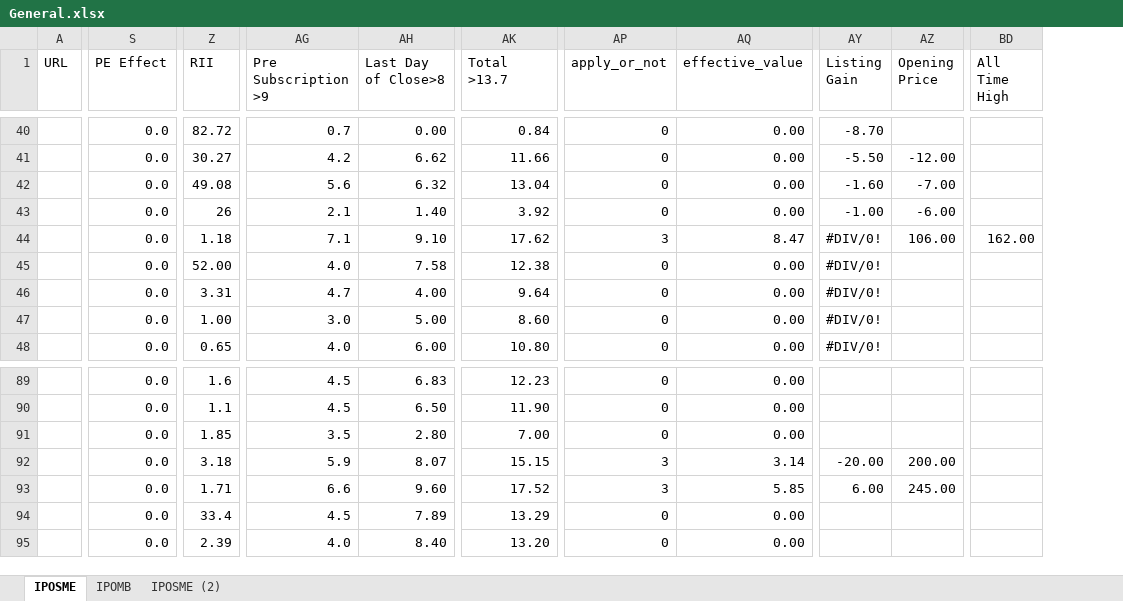
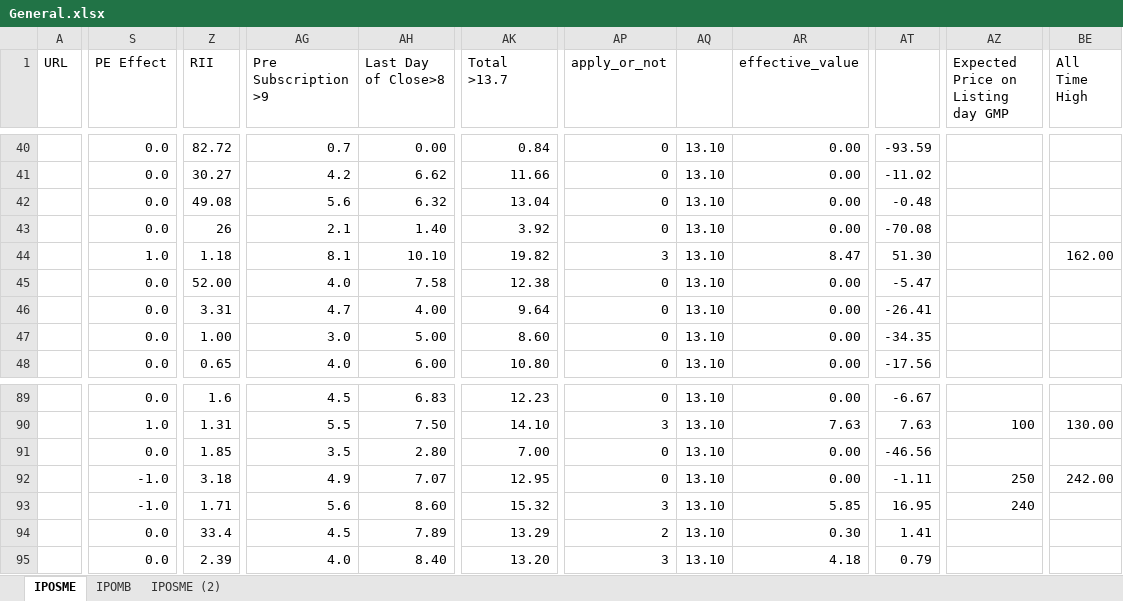
Before and after one commit to PrakharVasishtha/CapitalFund1, an Excel workbook: General.xlsx, sheet IPOSME, drawn as a sheet; only a part is shown, gaps mark what is left out; values as stored, in another font and other column widths than the file's, no cell formats; conditional formats not drawn; removed rows and columns are numbered as before the commit, all else as after; the diff covers the shown part only; the diff names each change by its address in the sheet, - before the commit and + after, or states it on an @@ line.

```diff
--- a/General.xlsx (sheet IPOSME)
+++ b/General.xlsx (sheet IPOSME)
+column AQ, rows 40-48: all 13.10; rows 89-95: all 13.10
+column AT, rows 40-48: -93.59 | -11.02 | -0.48 | -70.08 | 51.30 | -5.47 | -26.41 | -34.35 | -17.56; rows 89-95: -6.67 | 7.63 | -46.56 | -1.11 | 16.95 | 1.41 | 0.79
+column AZ, row 1: Expected Price on Listing day GMP; rows 90-93: 100 |  | 250 | 240
-column AY (Listing Gain), rows 40-48: -8.70 | -5.50 | -1.60 | -1.00 | #DIV/0! | #DIV/0! | #DIV/0! | #DIV/0! | #DIV/0!; rows 92-93: -20.00 | 6.00
-column AZ (Opening Price), rows 41-44: -12.00 | -7.00 | -6.00 | 106.00; rows 92-93: 200.00 | 245.00
-S44 (PE Effect): 0.0
+S44 (PE Effect): 1.0
-AG44 (Pre Subscription >9): 7.1
+AG44 (Pre Subscription >9): 8.1
-AH44 (Last Day of Close>8): 9.10
+AH44 (Last Day of Close>8): 10.10
-AK44 (Total >13.7): 17.62
+AK44 (Total >13.7): 19.82
-S90 (PE Effect): 0.0
+S90 (PE Effect): 1.0
-Z90 (RII): 1.1
+Z90 (RII): 1.31
-AG90 (Pre Subscription >9): 4.5
+AG90 (Pre Subscription >9): 5.5
-AH90 (Last Day of Close>8): 6.50
+AH90 (Last Day of Close>8): 7.50
-AK90 (Total >13.7): 11.90
+AK90 (Total >13.7): 14.10
-AP90 (apply_or_not): 0
+AP90 (apply_or_not): 3
-AR90 (effective_value): 0.00
+AR90 (effective_value): 7.63
-BE90 (All Time High): (empty)
+BE90 (All Time High): 130.00
-S92:S93 (PE Effect): 0.0
+S92:S93 (PE Effect): -1.0
-AG92 (Pre Subscription >9): 5.9
+AG92 (Pre Subscription >9): 4.9
-AH92 (Last Day of Close>8): 8.07
+AH92 (Last Day of Close>8): 7.07
-AK92 (Total >13.7): 15.15
+AK92 (Total >13.7): 12.95
-AP92 (apply_or_not): 3
+AP92 (apply_or_not): 0
-AR92 (effective_value): 3.14
+AR92 (effective_value): 0.00
-BE92 (All Time High): (empty)
+BE92 (All Time High): 242.00
-AG93 (Pre Subscription >9): 6.6
+AG93 (Pre Subscription >9): 5.6
-AH93 (Last Day of Close>8): 9.60
+AH93 (Last Day of Close>8): 8.60
-AK93 (Total >13.7): 17.52
+AK93 (Total >13.7): 15.32
-AP94 (apply_or_not): 0
+AP94 (apply_or_not): 2
-AR94 (effective_value): 0.00
+AR94 (effective_value): 0.30
-AP95 (apply_or_not): 0
+AP95 (apply_or_not): 3
-AR95 (effective_value): 0.00
+AR95 (effective_value): 4.18
```
Also changed, not shown: 8 added rows, 2 removed rows and 347 edited cells elsewhere in this sheet, sheet IPOMB, cell formats, formulas that keep their value, 3 other files.
